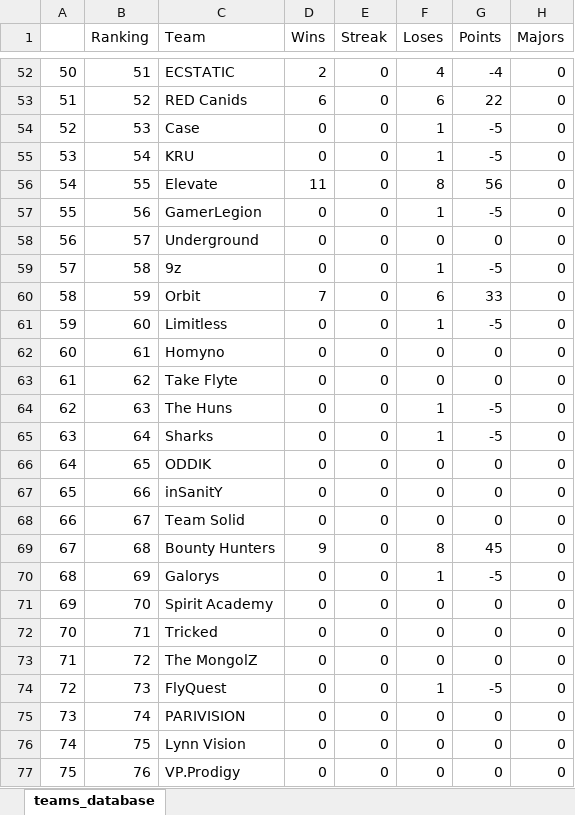
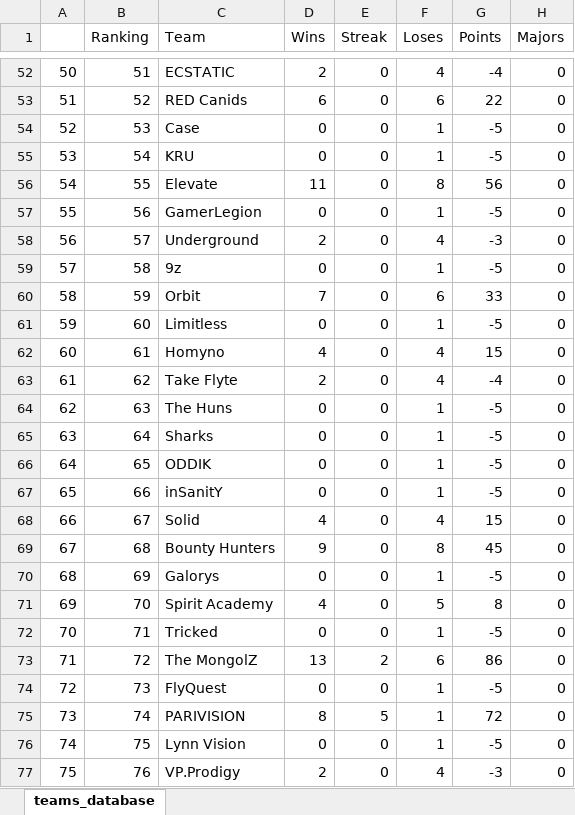
Before and after one commit to kilzys/cs_teams_manager, an Excel workbook: hltv.xlsx, sheet teams_database, drawn as a sheet; only a part is shown, gaps mark what is left out; values as stored, in another font and other column widths than the file's, no cell formats; the diff covers the shown part only; the diff names each change by its address in the sheet, - before the commit and + after, or states it on an @@ line.

Commit message:
Final Fix - Asia Teams
update 7

```diff
--- a/hltv.xlsx (sheet teams_database)
+++ b/hltv.xlsx (sheet teams_database)
-D58 (Wins): 0
+D58 (Wins): 2
-F58 (Loses): 0
+F58 (Loses): 4
-G58 (Points): 0
+G58 (Points): -3
-D62 (Wins): 0
+D62 (Wins): 4
-F62:F63 (Loses): 0
+F62:F63 (Loses): 4
-G62 (Points): 0
+G62 (Points): 15
-D63 (Wins): 0
+D63 (Wins): 2
-G63 (Points): 0
+G63 (Points): -4
-F66:F67 (Loses): 0
+F66:F67 (Loses): 1
-G66:G67 (Points): 0
+G66:G67 (Points): -5
-C68 (Team): Team Solid
+C68 (Team): Solid
-D68 (Wins): 0
+D68 (Wins): 4
-F68 (Loses): 0
+F68 (Loses): 4
-G68 (Points): 0
+G68 (Points): 15
-D71 (Wins): 0
+D71 (Wins): 4
-F71 (Loses): 0
+F71 (Loses): 5
-G71 (Points): 0
+G71 (Points): 8
-F72 (Loses): 0
+F72 (Loses): 1
-G72 (Points): 0
+G72 (Points): -5
-D73 (Wins): 0
+D73 (Wins): 13
-E73 (Streak): 0
+E73 (Streak): 2
-F73 (Loses): 0
+F73 (Loses): 6
-G73 (Points): 0
+G73 (Points): 86
-D75 (Wins): 0
+D75 (Wins): 8
-E75 (Streak): 0
+E75 (Streak): 5
-F75:F76 (Loses): 0
+F75:F76 (Loses): 1
-G75 (Points): 0
+G75 (Points): 72
-G76 (Points): 0
+G76 (Points): -5
-D77 (Wins): 0
+D77 (Wins): 2
-F77 (Loses): 0
+F77 (Loses): 4
-G77 (Points): 0
+G77 (Points): -3
```
Also changed, not shown: 90 edited cells elsewhere in this sheet, cell formats, 1 other file.
